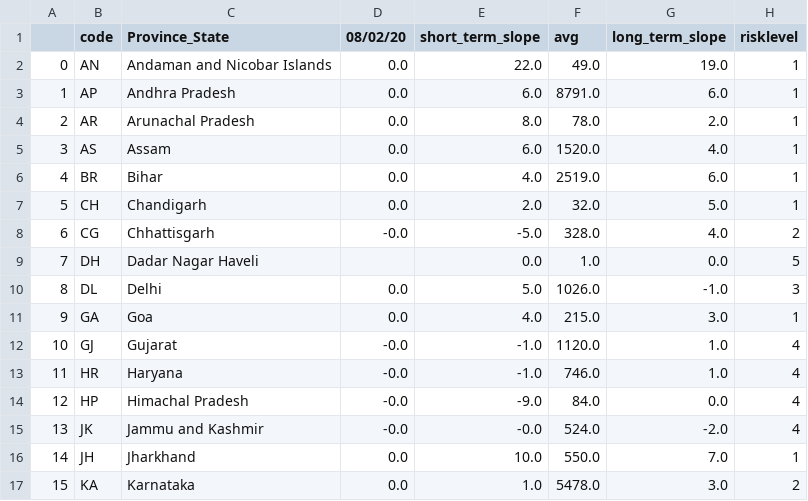
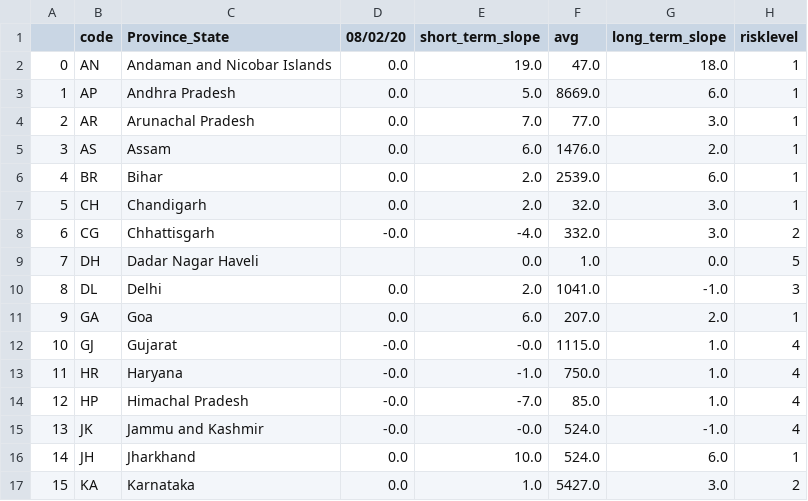
Before and after one commit to alwaysahmad/covid, a CSV file: india_cases_change_data.csv, drawn as a sheet; only a part is shown; the diff covers the shown part only.

```diff
--- a/india_cases_change_data.csv
+++ b/india_cases_change_data.csv
@@ -1,17 +1,17 @@
 ,code,Province_State,08/02/20,short_term_slope,avg,long_term_slope,risklevel
-0,AN,Andaman and Nicobar Islands,0.0,22.0,49.0,19.0,1
-1,AP,Andhra Pradesh,0.0,6.0,8791.0,6.0,1
-2,AR,Arunachal Pradesh,0.0,8.0,78.0,2.0,1
-3,AS,Assam,0.0,6.0,1520.0,4.0,1
-4,BR,Bihar,0.0,4.0,2519.0,6.0,1
-5,CH,Chandigarh,0.0,2.0,32.0,5.0,1
-6,CG,Chhattisgarh,-0.0,-5.0,328.0,4.0,2
+0,AN,Andaman and Nicobar Islands,0.0,19.0,47.0,18.0,1
+1,AP,Andhra Pradesh,0.0,5.0,8669.0,6.0,1
+2,AR,Arunachal Pradesh,0.0,7.0,77.0,3.0,1
+3,AS,Assam,0.0,6.0,1476.0,2.0,1
+4,BR,Bihar,0.0,2.0,2539.0,6.0,1
+5,CH,Chandigarh,0.0,2.0,32.0,3.0,1
+6,CG,Chhattisgarh,-0.0,-4.0,332.0,3.0,2
 7,DH,Dadar Nagar Haveli,,0.0,1.0,0.0,5
-8,DL,Delhi,0.0,5.0,1026.0,-1.0,3
-9,GA,Goa,0.0,4.0,215.0,3.0,1
-10,GJ,Gujarat,-0.0,-1.0,1120.0,1.0,4
-11,HR,Haryana,-0.0,-1.0,746.0,1.0,4
-12,HP,Himachal Pradesh,-0.0,-9.0,84.0,0.0,4
-13,JK,Jammu and Kashmir,-0.0,-0.0,524.0,-2.0,4
-14,JH,Jharkhand,0.0,10.0,550.0,7.0,1
-15,KA,Karnataka,0.0,1.0,5478.0,3.0,2
+8,DL,Delhi,0.0,2.0,1041.0,-1.0,3
+9,GA,Goa,0.0,6.0,207.0,2.0,1
+10,GJ,Gujarat,-0.0,-0.0,1115.0,1.0,4
+11,HR,Haryana,-0.0,-1.0,750.0,1.0,4
+12,HP,Himachal Pradesh,-0.0,-7.0,85.0,1.0,4
+13,JK,Jammu and Kashmir,-0.0,-0.0,524.0,-1.0,4
+14,JH,Jharkhand,0.0,10.0,524.0,6.0,1
+15,KA,Karnataka,0.0,1.0,5427.0,3.0,2
```
Also changed, not shown: 47 edited cells elsewhere in this file, global_case_peak_data.csv, global_cases_change_data.csv, 9 other files.
